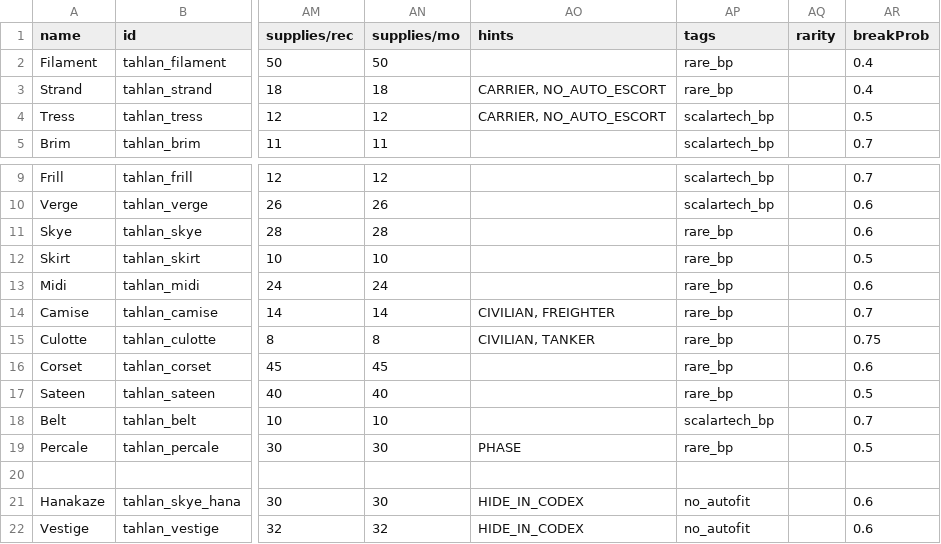
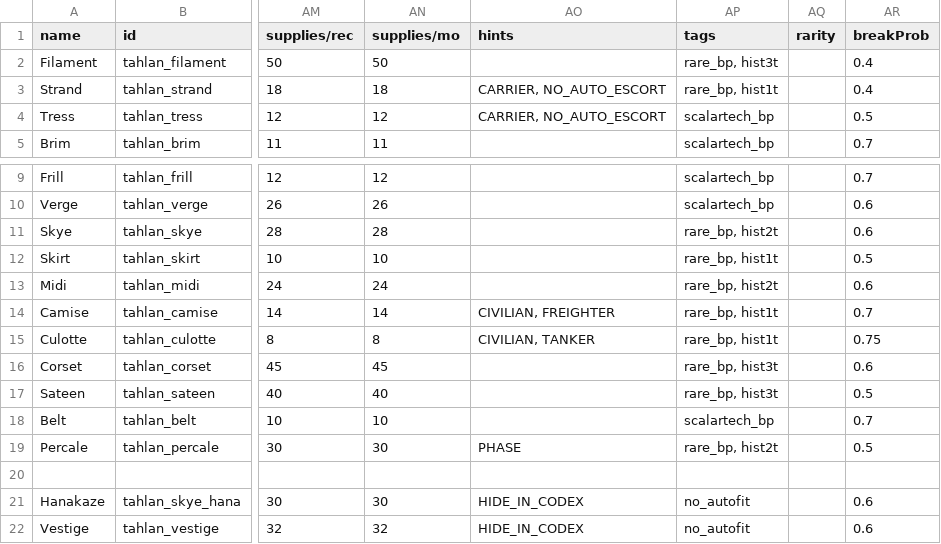
Before and after one commit to niatahl/tahlan-scalartech, a CSV file: data/hulls/ship_data.csv, drawn as a sheet; only a part is shown, gaps mark what is left out; the diff names each change by its address in the sheet, - before the commit and + after, or states it on an @@ line.

```diff
--- a/data/hulls/ship_data.csv
+++ b/data/hulls/ship_data.csv
-AP2 (tags): rare_bp
+AP2 (tags): rare_bp, hist3t
-AP3 (tags): rare_bp
+AP3 (tags): rare_bp, hist1t
-AP11 (tags): rare_bp
+AP11 (tags): rare_bp, hist2t
-AP12 (tags): rare_bp
+AP12 (tags): rare_bp, hist1t
-AP13 (tags): rare_bp
+AP13 (tags): rare_bp, hist2t
-AP14:AP15 (tags): rare_bp
+AP14:AP15 (tags): rare_bp, hist1t
-AP16:AP17 (tags): rare_bp
+AP16:AP17 (tags): rare_bp, hist3t
-AP19 (tags): rare_bp
+AP19 (tags): rare_bp, hist2t
```
Also changed, not shown: 16 other files.
